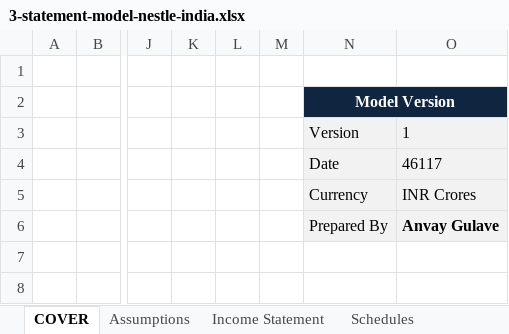
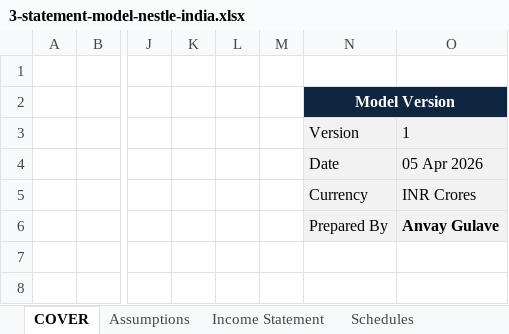
Before and after one commit to AplhaUser123/anvay-portfolio, an Excel workbook: assets/excel/3-statement-model-nestle-india.xlsx, sheet COVER, drawn as a sheet; only a part is shown, gaps mark what is left out; values as stored, in another font and other column widths than the file's, no borders; charts and pictures not drawn; the diff names each change by its address in the sheet, - before the commit and + after, or states it on an @@ line.

```diff
--- a/assets/excel/3-statement-model-nestle-india.xlsx (sheet COVER)
+++ b/assets/excel/3-statement-model-nestle-india.xlsx (sheet COVER)
-O4: 46117
+O4: 05 Apr 2026
```
Also changed, not shown: sheet Dashboard, formulas that keep their value, charts or pictures.
